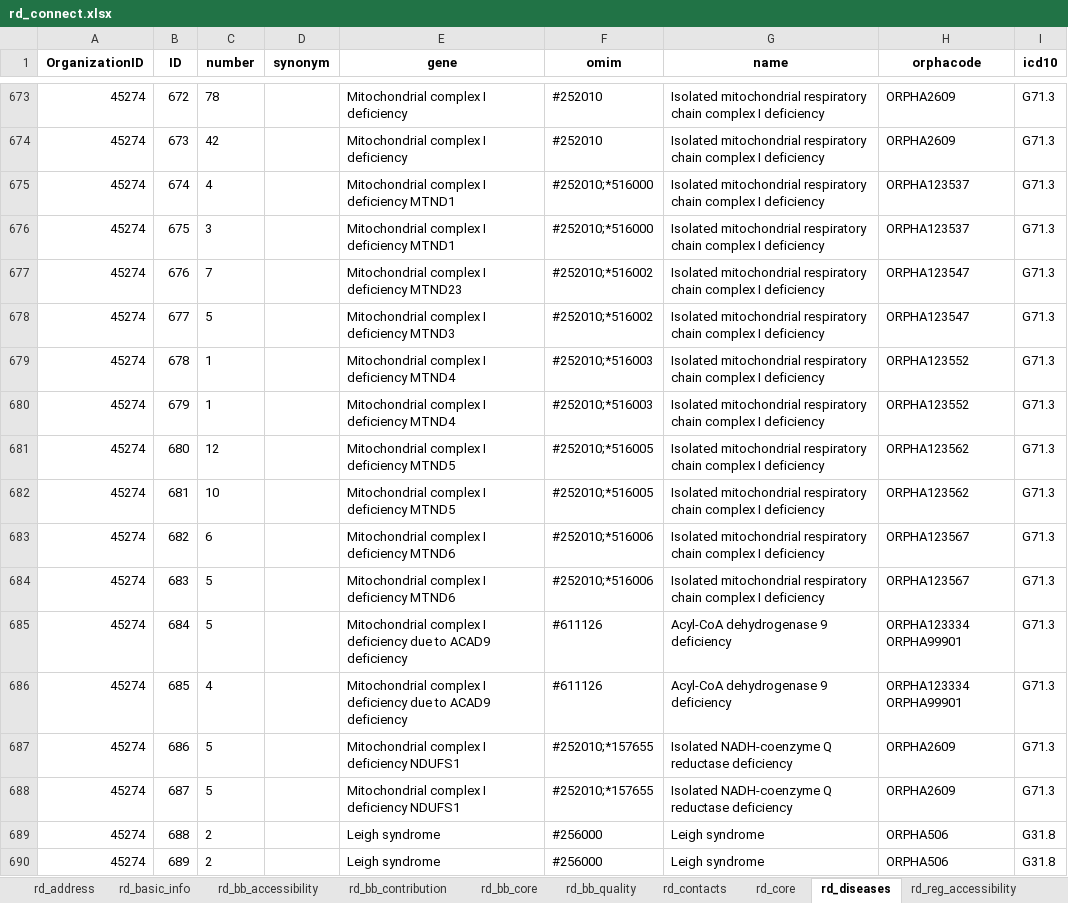
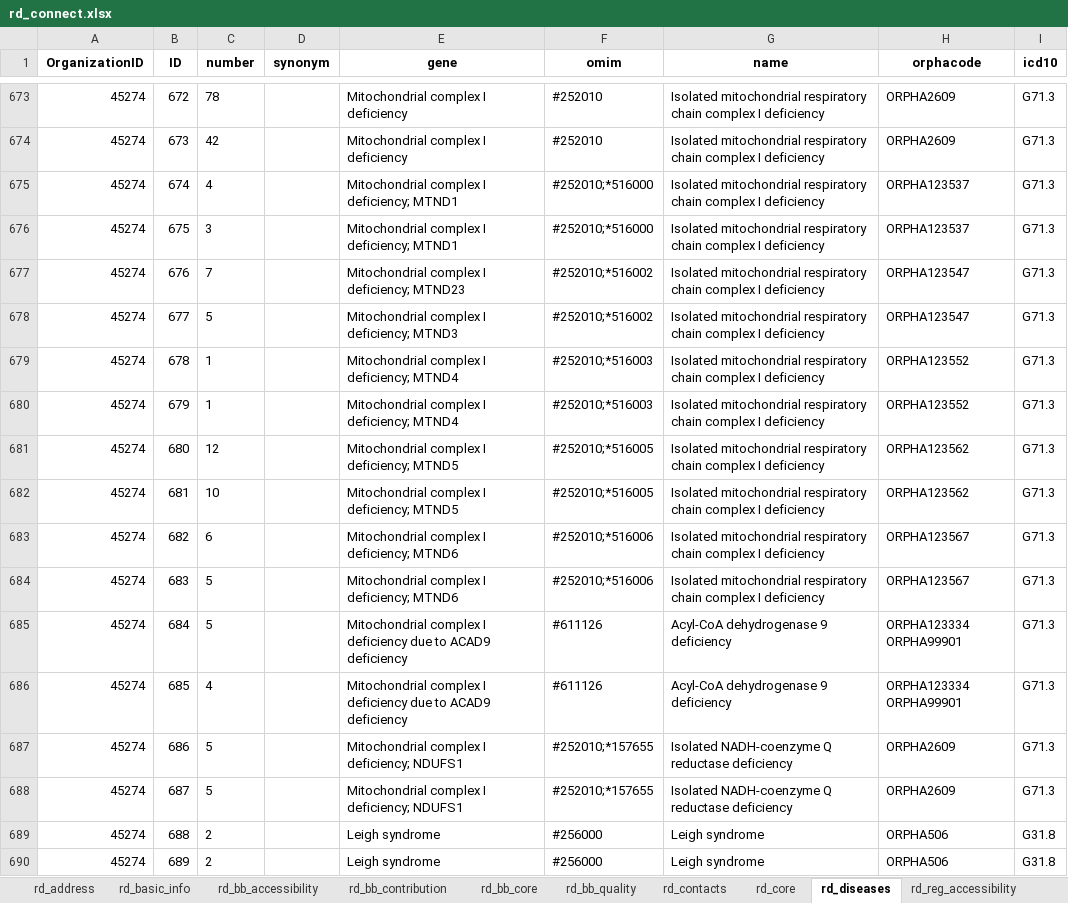
Before and after one commit to svituz/dev-molgenis-app-rd-finder, an Excel workbook: rd_connect.xlsx, sheet rd_diseases, drawn as a sheet; only a part is shown, gaps mark what is left out; values as stored, in another font and other column widths than the file's, no borders; the diff covers the shown part only; the diff names each change by its address in the sheet, - before the commit and + after, or states it on an @@ line.

Commit message:
gene signs

```diff
--- a/rd_connect.xlsx (sheet rd_diseases)
+++ b/rd_connect.xlsx (sheet rd_diseases)
-E675:E676 (gene): Mitochondrial complex I deficiency MTND1
+E675:E676 (gene): Mitochondrial complex I deficiency; MTND1
-E677 (gene): Mitochondrial complex I deficiency MTND23
+E677 (gene): Mitochondrial complex I deficiency; MTND23
-E678 (gene): Mitochondrial complex I deficiency MTND3
+E678 (gene): Mitochondrial complex I deficiency; MTND3
-E679:E680 (gene): Mitochondrial complex I deficiency MTND4
+E679:E680 (gene): Mitochondrial complex I deficiency; MTND4
-E681:E682 (gene): Mitochondrial complex I deficiency MTND5
+E681:E682 (gene): Mitochondrial complex I deficiency; MTND5
-E683:E684 (gene): Mitochondrial complex I deficiency MTND6
+E683:E684 (gene): Mitochondrial complex I deficiency; MTND6
-E687:E688 (gene): Mitochondrial complex I deficiency NDUFS1
+E687:E688 (gene): Mitochondrial complex I deficiency; NDUFS1
```
Also changed, not shown: 509 edited cells elsewhere in this sheet, 2 other files.
